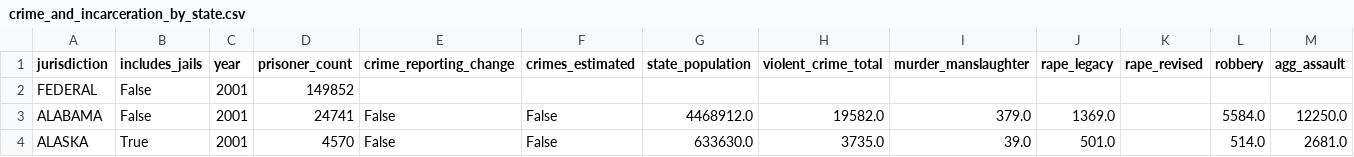
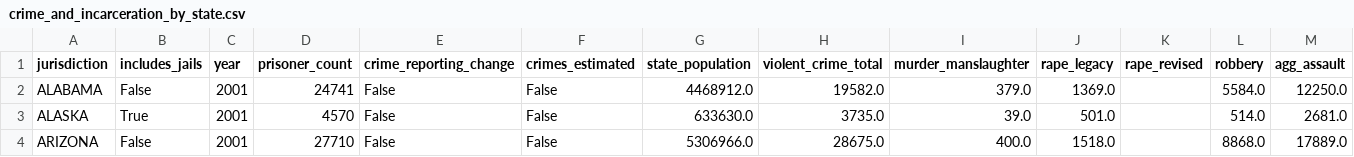
Before and after one commit to nkan0016/FIT3179, a CSV file: crime_and_incarceration_by_state.csv, drawn as a sheet; only a part is shown; the shorter side is filled out with more unchanged rows; rows hold the shown columns only; the diff names each change by its address in the sheet, - before the commit and + after, or states it on an @@ line.

Commit message:
Update crime_and_incarceration_by_state.csv

```diff
--- a/crime_and_incarceration_by_state.csv
+++ b/crime_and_incarceration_by_state.csv
-row 2: FEDERAL | False | 2001 | 149852
```
